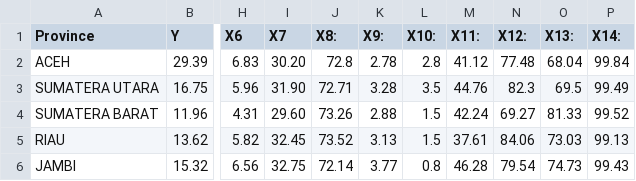
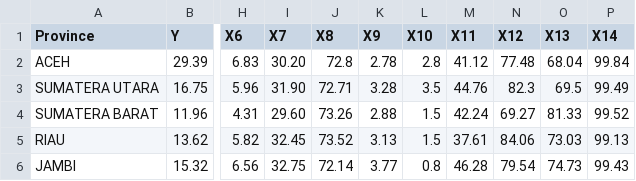
Before and after one commit to failoverid/PDS, a CSV file: Data Rev-F.csv, drawn as a sheet; only a part is shown, gaps mark what is left out; the diff names each change by its address in the sheet, - before the commit and + after, or states it on an @@ line.

Commit message:
Update Data Rev-F.csv

```diff
--- a/Data Rev-F.csv
+++ b/Data Rev-F.csv
-J1: X8:
+J1: X8
-K1: X9:
+K1: X9
-L1: X10:
+L1: X10
-M1: X11:
+M1: X11
-N1: X12:
+N1: X12
-O1: X13:
+O1: X13
-P1: X14:
+P1: X14
```
